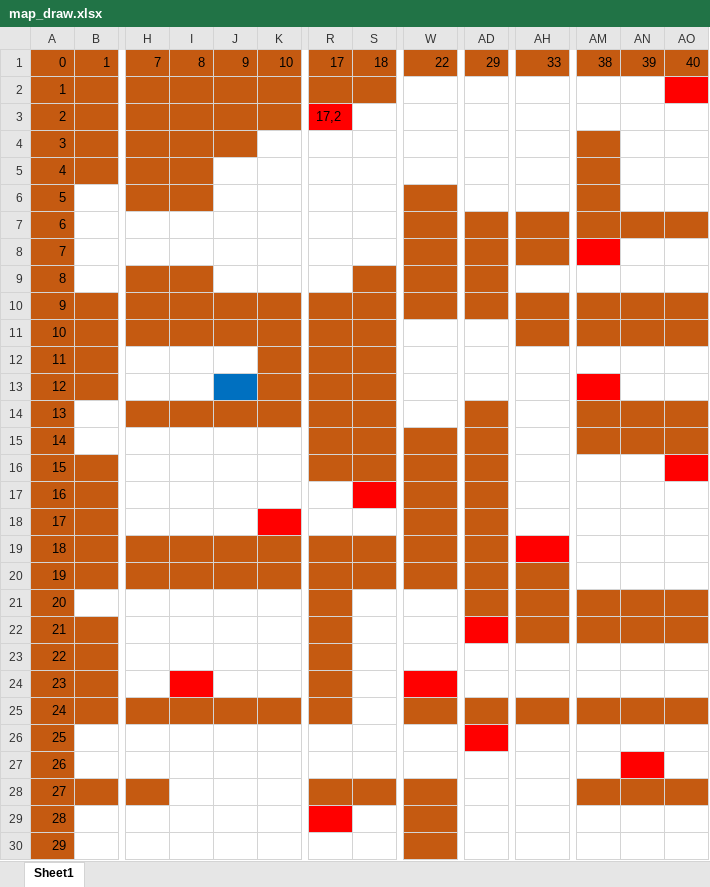
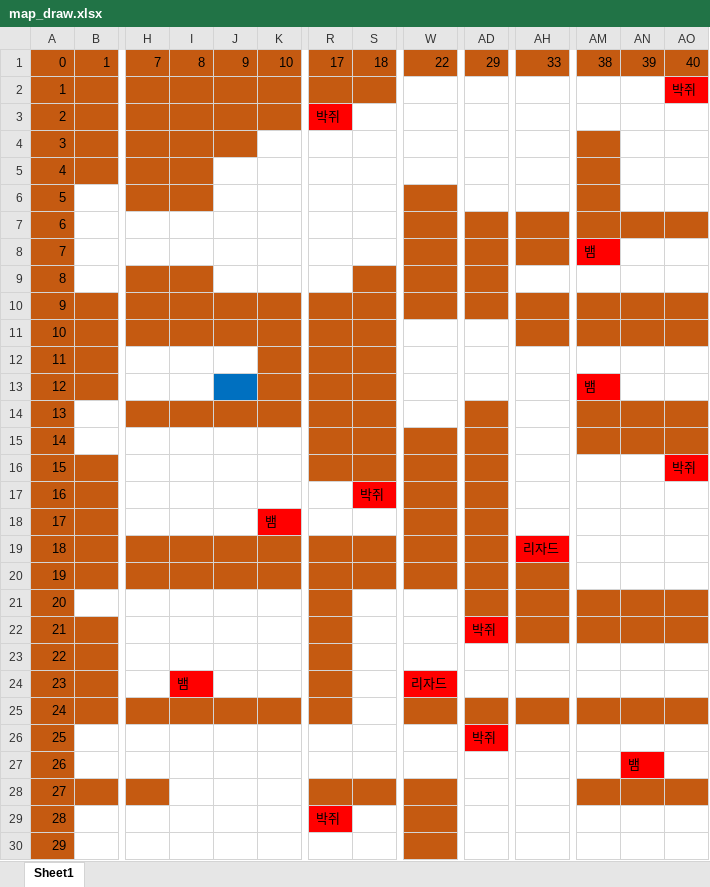
Before and after one commit to k0301h/2DGP_Project, an Excel workbook: map_draw.xlsx, sheet Sheet1, drawn as a sheet; only a part is shown, gaps mark what is left out; values as stored, in another font and other column widths than the file's, no borders; the diff covers the shown part only; the diff names each change by its address in the sheet, - before the commit and + after, or states it on an @@ line.

```diff
--- a/map_draw.xlsx (sheet Sheet1)
+++ b/map_draw.xlsx (sheet Sheet1)
-AO2: (empty)
+AO2: 박쥐
-R3: 17,2
+R3: 박쥐
-AM8: (empty)
+AM8: 뱀
-AM13: (empty)
+AM13: 뱀
-AO16: (empty)
+AO16: 박쥐
-S17: (empty)
+S17: 박쥐
-K18: (empty)
+K18: 뱀
-AH19: (empty)
+AH19: 리자드
-AD22: (empty)
+AD22: 박쥐
-I24: (empty)
+I24: 뱀
-W24: (empty)
+W24: 리자드
-AD26: (empty)
+AD26: 박쥐
-AN27: (empty)
+AN27: 뱀
-R29: (empty)
+R29: 박쥐
```
Also changed, not shown: 11 edited cells elsewhere in this sheet, 2 other files.
